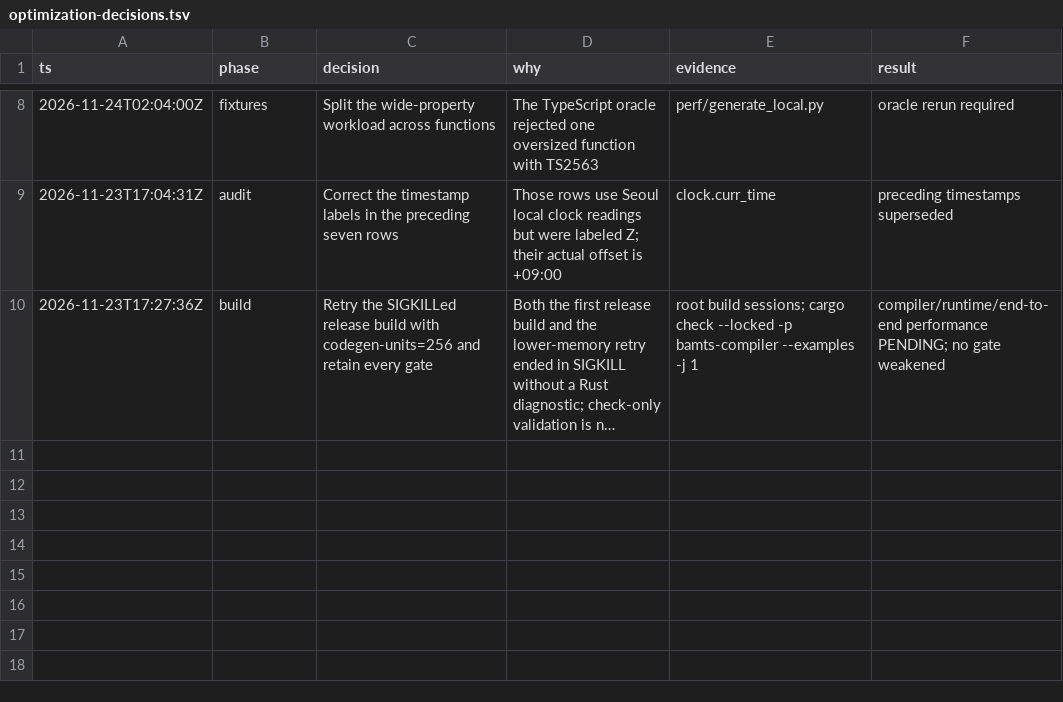
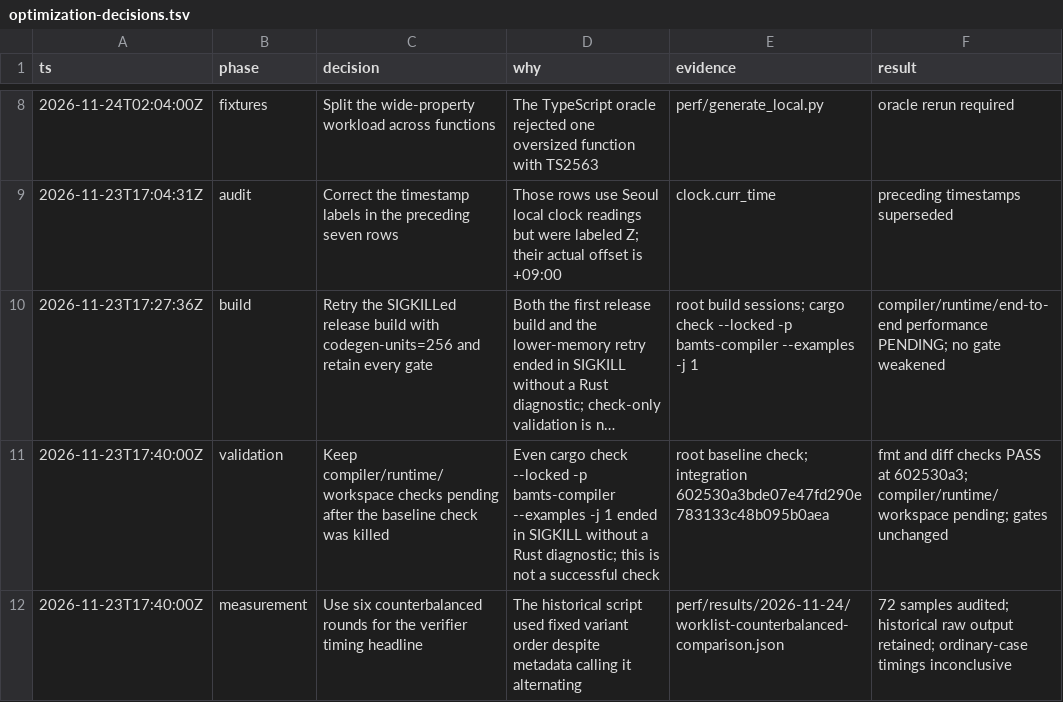
Before and after one commit to gosuda/bamTiScript, a TSV file: perf/optimization-decisions.tsv, drawn as a sheet; only a part is shown, gaps mark what is left out; long unchanged cells end in …; the diff names each change by its address in the sheet, - before the commit and + after, or states it on an @@ line.

Commit message:
Update verifier evidence and build instructions
Use the audited six-round counterbalanced results for the timing table
and retain the historical fixed-order data with an explicit correction.
Document building both dependency-free libraries from Git snapshots and
linking the same final public-API runner against each.

Record baseline cargo-check SIGKILL and the previous formatting pass.
Compiler, runtime, workspace, end-to-end, and BH1 checks remain pending.

```diff
--- a/perf/optimization-decisions.tsv
+++ b/perf/optimization-decisions.tsv
+row 11: 2026-11-23T17:40:00Z | validation | Keep compiler/runtime/workspace checks pending after the baseline check was killed | Even cargo check --locked -p bamts-compiler --examples -j 1 ended in SIGKILL without a Rust diagnostic; this is not a successful check | root baseline check; integration 602530a3bde07e47fd290e783133c48b095b0aea | fmt and diff checks PASS at 602530a3; compiler/runtime/workspace pending; gates unchanged
+row 12: 2026-11-23T17:40:00Z | measurement | Use six counterbalanced rounds for the verifier timing headline | The historical script used fixed variant order despite metadata calling it alternating | perf/results/2026-11-24/worklist-counterbalanced-comparison.json | 72 samples audited; historical raw output retained; ordinary-case timings inconclusive
```
Also changed, not shown: 3 other files.
